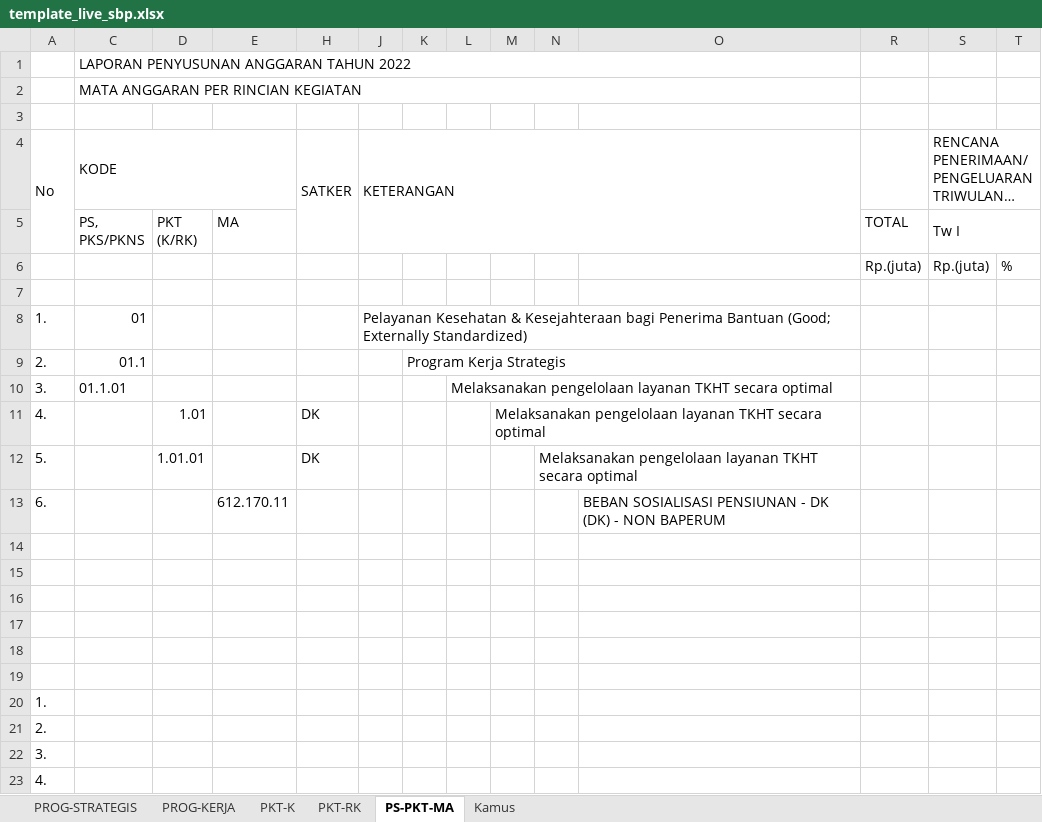
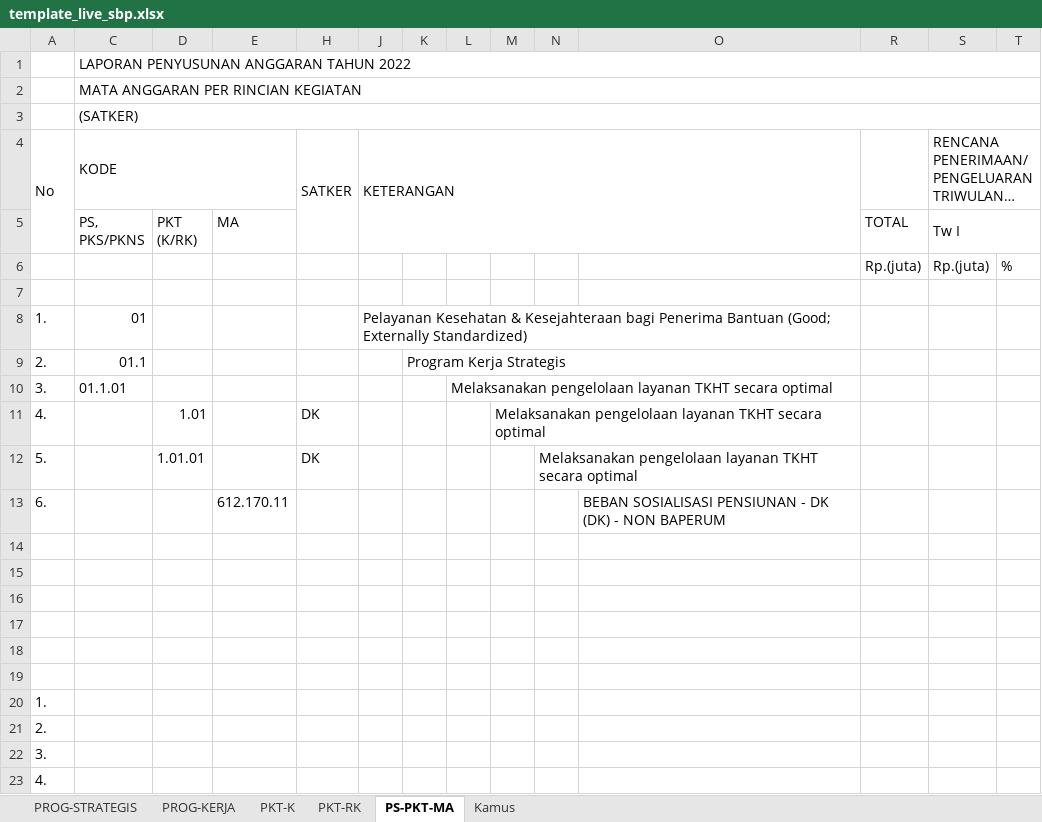
Before and after one commit to oceanimagine/sipa-ykkbi, an Excel workbook: upload/xlsx_excel/template_live_sbp.xlsx, sheet PS-PKT-MA, drawn as a sheet; only a part is shown; long unchanged cells end in …; values as stored, in another font and other column widths than the file's, no cell formats; conditional formats not drawn; the diff names each change by its address in the sheet, - before the commit and + after, or states it on an @@ line.

```diff
--- a/upload/xlsx_excel/template_live_sbp.xlsx (sheet PS-PKT-MA)
+++ b/upload/xlsx_excel/template_live_sbp.xlsx (sheet PS-PKT-MA)
-C1:O1 merged
+C1:Z1 merged
-C2:O2 merged
+C2:Z2 merged
-C3 (KODE): (empty)
+C3 (KODE): (SATKER)
+C3:Z3 merged
```
Also changed, not shown: sheet PROG-KERJA, sheet PKT-K, sheet PKT-RK, sheet PROG-STRATEGIS, cell formats, hidden cells, upload/xlsx_excel/template_live_ak.xlsx, upload/xlsx_excel/template_live_iku.xlsx, 24 other files.
